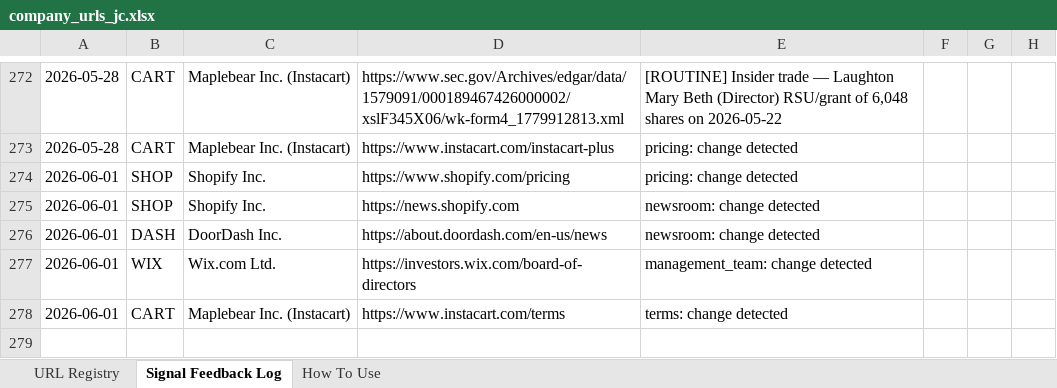
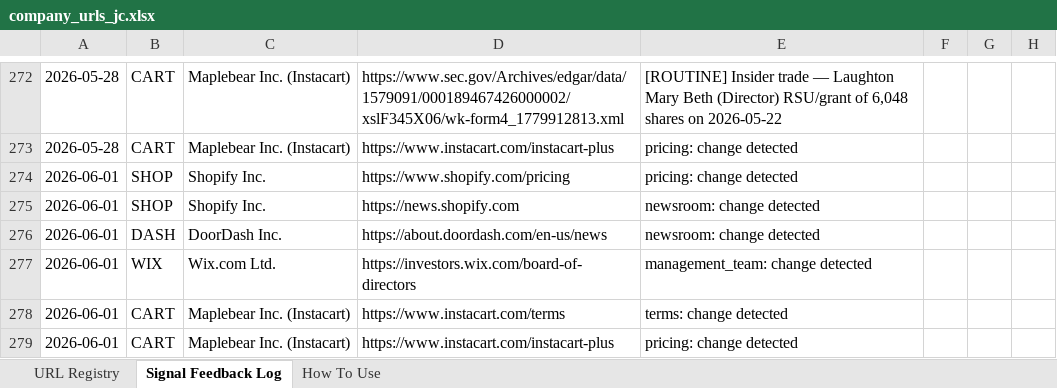
Before and after one commit to hk-contour/consumer-monitor, an Excel workbook: config/company_urls_jc.xlsx, sheet Signal Feedback Log, drawn as a sheet; only a part is shown, gaps mark what is left out; values as stored, in another font and other column widths than the file's, no borders; the diff names each change by its address in the sheet, - before the commit and + after, or states it on an @@ line.

Commit message:
monitor: tickers=SHOP,WIX,DASH,CART run 2026-06-01T13:32Z

```diff
--- a/config/company_urls_jc.xlsx (sheet Signal Feedback Log)
+++ b/config/company_urls_jc.xlsx (sheet Signal Feedback Log)
+row 279: 2026-06-01 | CART | Maplebear Inc. (Instacart) | https://www.instacart.com/instacart-plus | pricing: change detected
```
Also changed, not shown: 5 other files.
